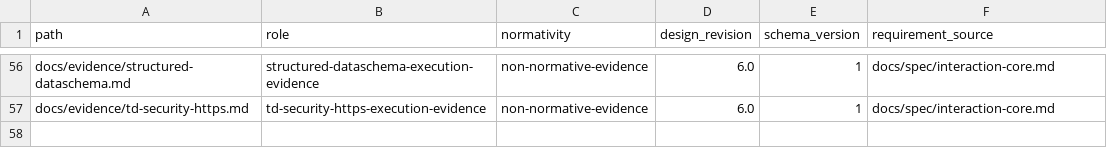
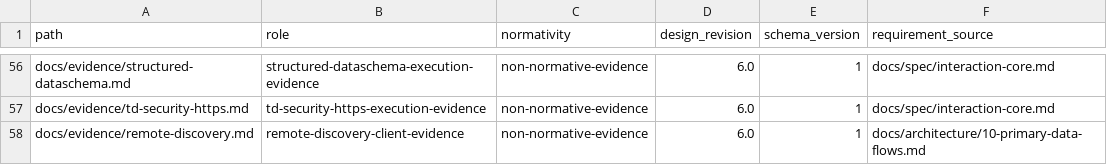
Before and after one commit to yushun1990/clinkz-wot, a CSV file: docs/artifacts.csv, drawn as a sheet; only a part is shown, gaps mark what is left out.

```diff
--- a/docs/artifacts.csv
+++ b/docs/artifacts.csv
@@ -57 +57,2 @@ docs/evidence/structured-dataschema.md,structured-dataschema-execution-evidence,
 docs/evidence/td-security-https.md,td-security-https-execution-evidence,non-normative-evidence,6.0,1,docs/spec/interaction-core.md
+docs/evidence/remote-discovery.md,remote-discovery-client-evidence,non-normative-evidence,6.0,1,docs/architecture/10-primary-data-flows.md
```
Also changed, not shown: docs/api-ownership.csv, 37 other files.
